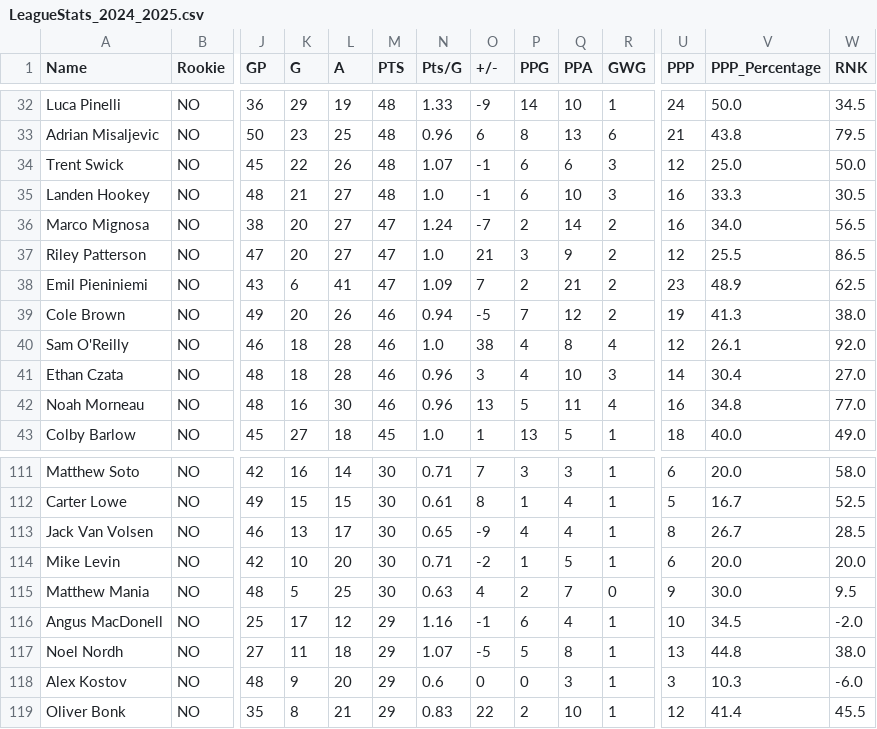
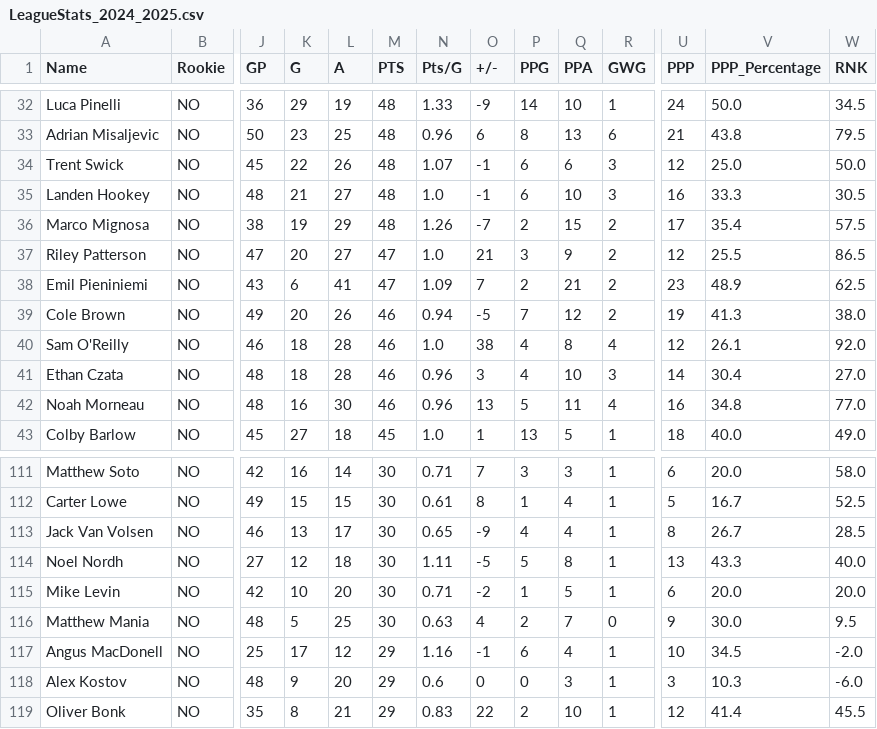
Before and after one commit to NoahCornish/OHL_python, a CSV file: docs/OHL_STATS/LeagueStats_2024_2025.csv, drawn as a sheet; only a part is shown, gaps mark what is left out; removed rows and columns are numbered as before the commit, all else as after; rows hold the shown columns only; the diff names each change by its address in the sheet, - before the commit and + after, or states it on an @@ line.

```diff
--- a/docs/OHL_STATS/LeagueStats_2024_2025.csv
+++ b/docs/OHL_STATS/LeagueStats_2024_2025.csv
-K36 (G): 20
+K36 (G): 19
-L36 (A): 27
+L36 (A): 29
-M36 (PTS): 47
+M36 (PTS): 48
-N36 (Pts/G): 1.24
+N36 (Pts/G): 1.26
-Q36 (PPA): 14
+Q36 (PPA): 15
-U36 (PPP): 16
+U36 (PPP): 17
-V36 (PPP_Percentage): 34.0
+V36 (PPP_Percentage): 35.4
-W36 (RNK): 56.5
+W36 (RNK): 57.5
+row 114: Noel Nordh | NO | 27 | 12 | 18 | 30 | 1.11 | -5 | 5 | 8 | 1 | 13 | 43.3 | 40.0
-row 117: Noel Nordh | NO | 27 | 11 | 18 | 29 | 1.07 | -5 | 5 | 8 | 1 | 13 | 44.8 | 38.0
```
